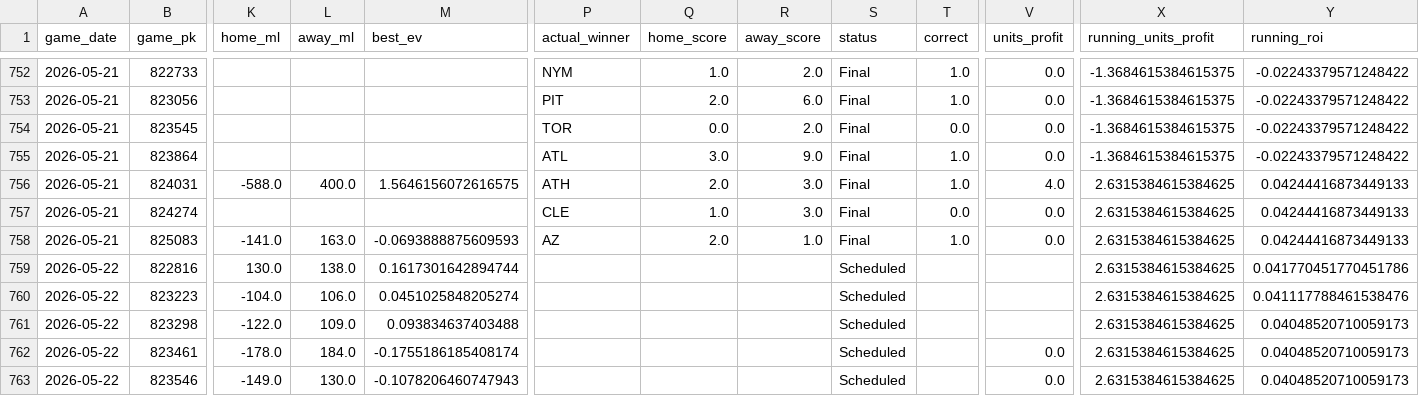
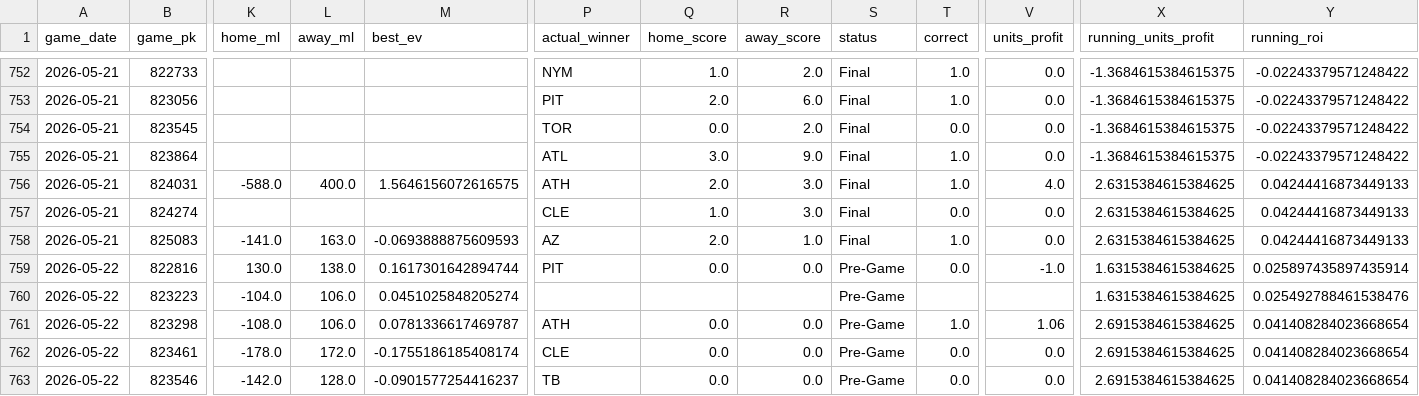
Before and after one commit to tyler-janak/TheBullpenBet, a CSV file: 2026_picks_accuracy.csv, drawn as a sheet; only a part is shown, gaps mark what is left out; the diff covers the shown part only; the diff names each change by its address in the sheet, - before the commit and + after, or states it on an @@ line.

```diff
--- a/2026_picks_accuracy.csv
+++ b/2026_picks_accuracy.csv
-P759 (actual_winner): (empty)
+P759 (actual_winner): PIT
-Q759 (home_score): (empty)
+Q759 (home_score): 0.0
-R759 (away_score): (empty)
+R759 (away_score): 0.0
-S759:S763 (status): Scheduled
+S759:S763 (status): Pre-Game
-T759 (correct): (empty)
+T759 (correct): 0.0
-V759 (units_profit): (empty)
+V759 (units_profit): -1.0
-X759:X760 (running_units_profit): 2.6315384615384625
+X759:X760 (running_units_profit): 1.6315384615384625
-Y759 (running_roi): 0.041770451770451786
+Y759 (running_roi): 0.025897435897435914
-Y760 (running_roi): 0.041117788461538476
+Y760 (running_roi): 0.025492788461538476
-K761 (home_ml): -122.0
+K761 (home_ml): -108.0
-L761 (away_ml): 109.0
+L761 (away_ml): 106.0
-M761 (best_ev): 0.093834637403488
+M761 (best_ev): 0.0781336617469787
-P761 (actual_winner): (empty)
+P761 (actual_winner): ATH
-Q761:Q763 (home_score): (empty)
+Q761:Q763 (home_score): 0.0
-R761:R763 (away_score): (empty)
+R761:R763 (away_score): 0.0
-T761 (correct): (empty)
+T761 (correct): 1.0
-V761 (units_profit): (empty)
+V761 (units_profit): 1.06
-X761:X763 (running_units_profit): 2.6315384615384625
+X761:X763 (running_units_profit): 2.6915384615384625
-Y761:Y763 (running_roi): 0.04048520710059173
+Y761:Y763 (running_roi): 0.041408284023668654
-L762 (away_ml): 184.0
+L762 (away_ml): 172.0
-P762 (actual_winner): (empty)
+P762 (actual_winner): CLE
-T762:T763 (correct): (empty)
+T762:T763 (correct): 0.0
-K763 (home_ml): -149.0
+K763 (home_ml): -142.0
-L763 (away_ml): 130.0
+L763 (away_ml): 128.0
-M763 (best_ev): -0.1078206460747943
+M763 (best_ev): -0.0901577254416237
-P763 (actual_winner): (empty)
+P763 (actual_winner): TB
```
Also changed, not shown: 112 edited cells elsewhere in this file, outputs/hitterspitchers_today.csv, outputs/hitterspitchers_today_raw.csv, 8 other files.
